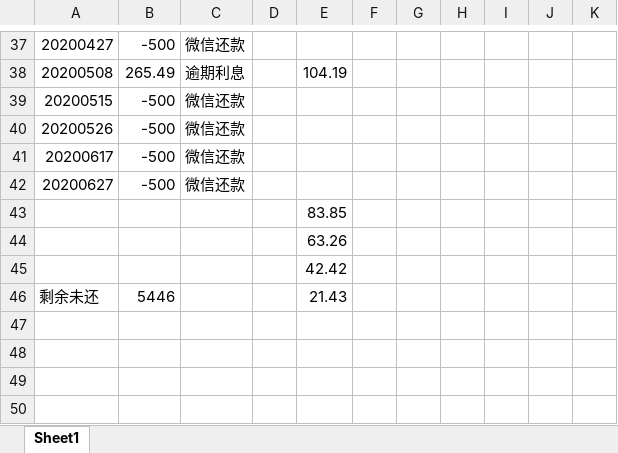
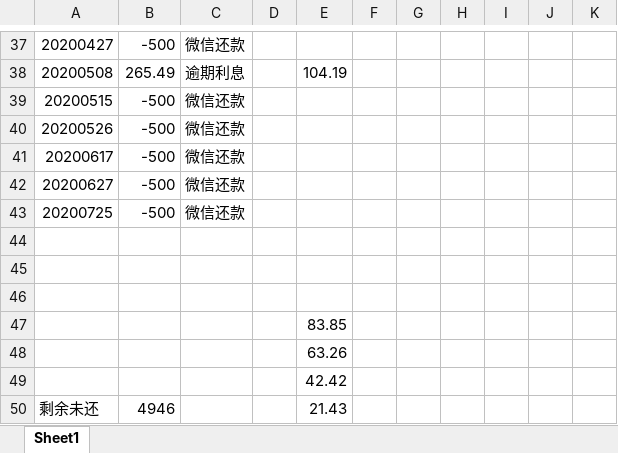
Before and after one commit to leitianjin/calc, an Excel workbook: 借款明细.xlsx, sheet Sheet1, drawn as a sheet; only a part is shown, gaps mark what is left out; values as stored, in another font and other column widths than the file's, no borders; addresses are those after the commit; the diff names each change by its address in the sheet, - before the commit and + after, or states it on an @@ line.

```diff
--- a/借款明细.xlsx (sheet Sheet1)
+++ b/借款明细.xlsx (sheet Sheet1)
+row 43: 20200725 | -500 | 微信还款
+row 44: (empty)
+row 45: (empty)
+row 46: (empty)
-B50: 5446
+B50: 4946
```
Also changed, not shown: 1 other file.
